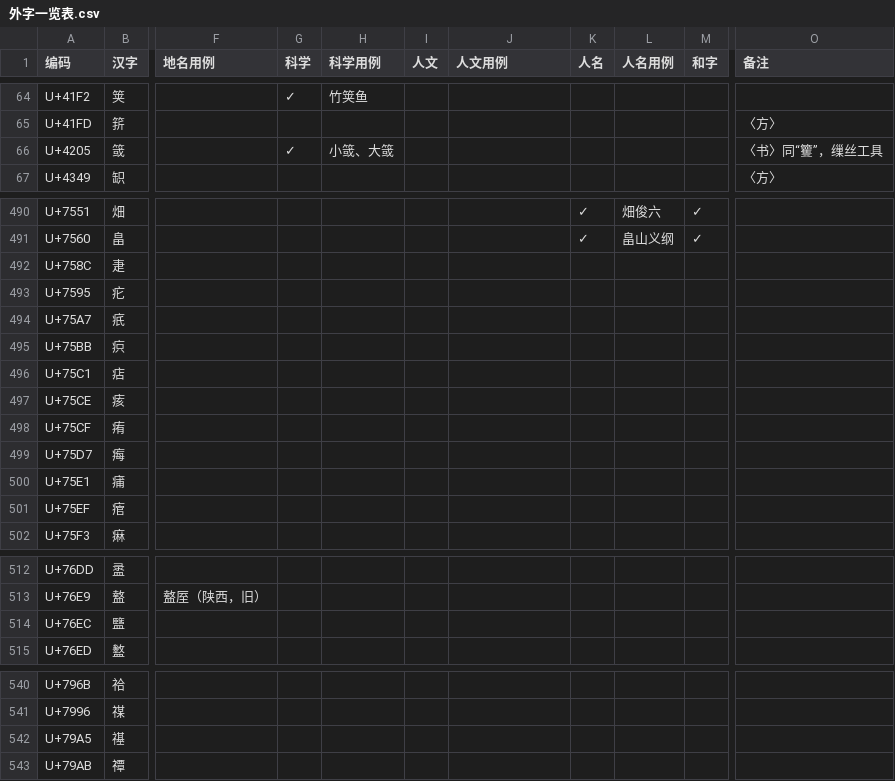
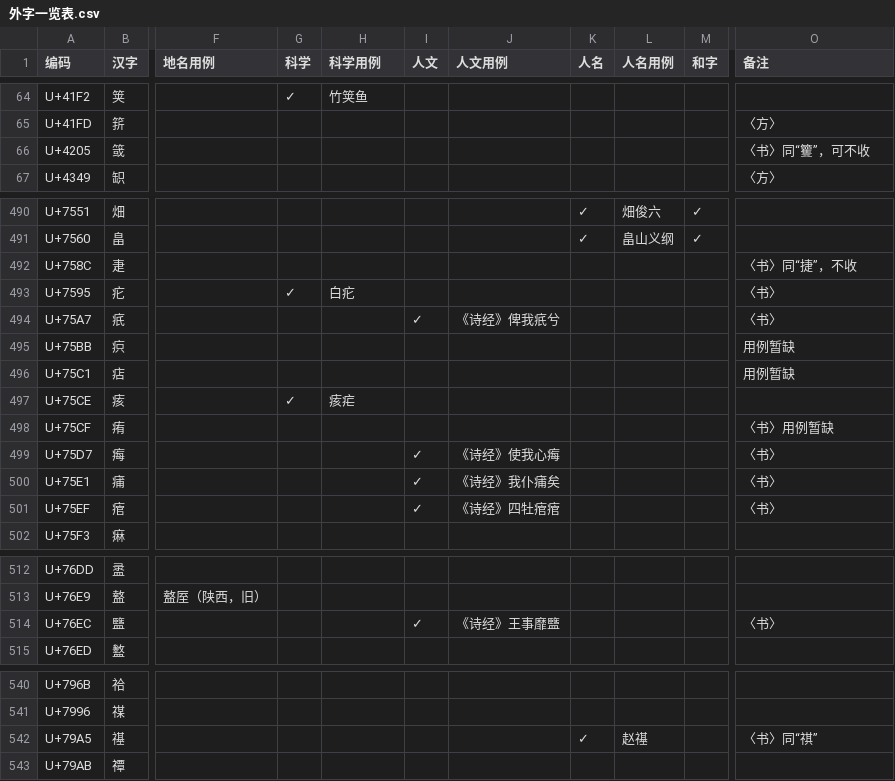
Before and after one commit to Buernia/Waizi, a CSV file: 外字一览表.csv, drawn as a sheet; only a part is shown, gaps mark what is left out; the diff names each change by its address in the sheet, - before the commit and + after, or states it on an @@ line.

```diff
--- a/外字一览表.csv
+++ b/外字一览表.csv
-G66 (科学): ✓
+G66 (科学): (empty)
-H66 (科学用例): 小䈅、大䈅
+H66 (科学用例): (empty)
-O66 (备注): 〈书〉同“籰”，缫丝工具
+O66 (备注): 〈书〉同“籰”，可不收
-O492 (备注): (empty)
+O492 (备注): 〈书〉同“捷”，不收
-G493 (科学): (empty)
+G493 (科学): ✓
-H493 (科学用例): (empty)
+H493 (科学用例): 白疕
-O493:O494 (备注): (empty)
+O493:O494 (备注): 〈书〉
-I494 (人文): (empty)
+I494 (人文): ✓
-J494 (人文用例): (empty)
+J494 (人文用例): 《诗经》俾我疧兮
-O495:O496 (备注): (empty)
+O495:O496 (备注): 用例暂缺
-G497 (科学): (empty)
+G497 (科学): ✓
-H497 (科学用例): (empty)
+H497 (科学用例): 痎疟
-O498 (备注): (empty)
+O498 (备注): 〈书〉用例暂缺
-I499:I501 (人文): (empty)
+I499:I501 (人文): ✓
-J499 (人文用例): (empty)
+J499 (人文用例): 《诗经》使我心痗
-O499:O501 (备注): (empty)
+O499:O501 (备注): 〈书〉
-J500 (人文用例): (empty)
+J500 (人文用例): 《诗经》我仆痡矣
-J501 (人文用例): (empty)
+J501 (人文用例): 《诗经》四牡痯痯
-I514 (人文): (empty)
+I514 (人文): ✓
-J514 (人文用例): (empty)
+J514 (人文用例): 《诗经》王事靡盬
-O514 (备注): (empty)
+O514 (备注): 〈书〉
-K542 (人名): (empty)
+K542 (人名): ✓
-L542 (人名用例): (empty)
+L542 (人名用例): 赵禥
-O542 (备注): (empty)
+O542 (备注): 〈书〉同“祺”
```
Also changed, not shown: 1 other file.
